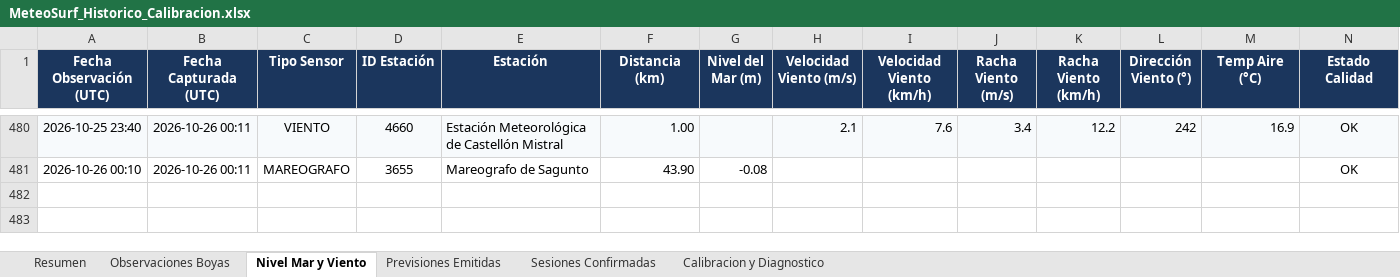
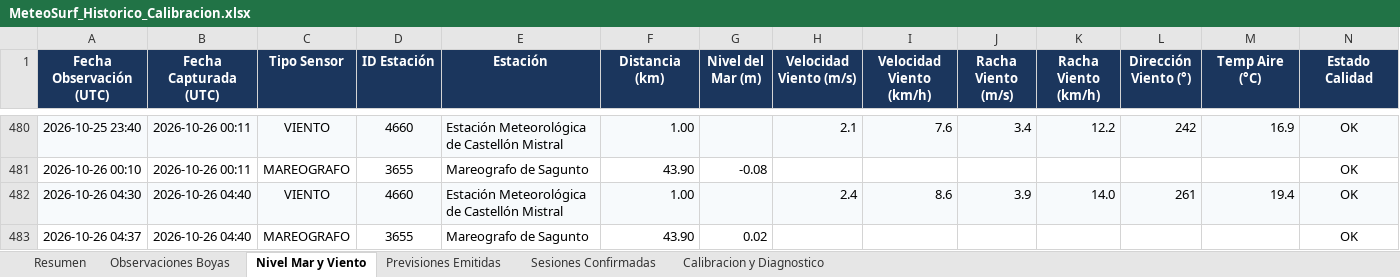
Before and after one commit to Joorcs96/MeteoSurf_Cs, an Excel workbook: data/MeteoSurf_Historico_Calibracion.xlsx, sheet Nivel Mar y Viento, drawn as a sheet; only a part is shown, gaps mark what is left out; values as stored, in another font and other column widths than the file's, no borders; rows hold the shown columns only; the diff names each change by its address in the sheet, - before the commit and + after, or states it on an @@ line.

```diff
--- a/data/MeteoSurf_Historico_Calibracion.xlsx (sheet Nivel Mar y Viento)
+++ b/data/MeteoSurf_Historico_Calibracion.xlsx (sheet Nivel Mar y Viento)
+row 482: 2026-10-26 04:30 | 2026-10-26 04:40 | VIENTO | 4660 | Estación Meteorológica de Castellón Mistral | 1.00 |  | 2.4 | 8.6 | 3.9 | 14.0 | 261 | 19.4 | OK
+row 483: 2026-10-26 04:37 | 2026-10-26 04:40 | MAREOGRAFO | 3655 | Mareografo de Sagunto | 43.90 | 0.02 |  |  |  |  |  |  | OK
```
Also changed, not shown: sheet Observaciones Boyas, sheet Resumen, 3 other files.
